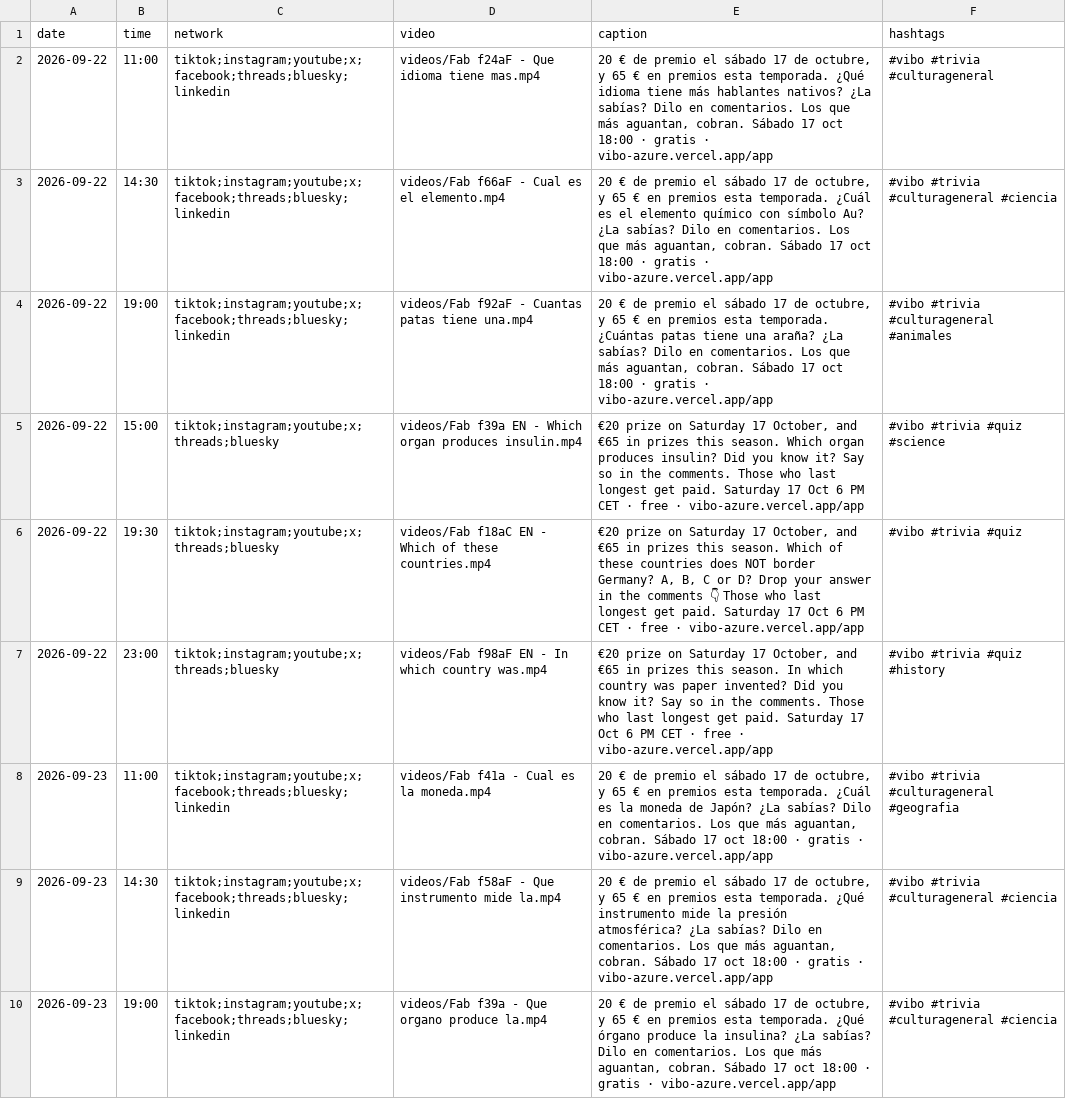
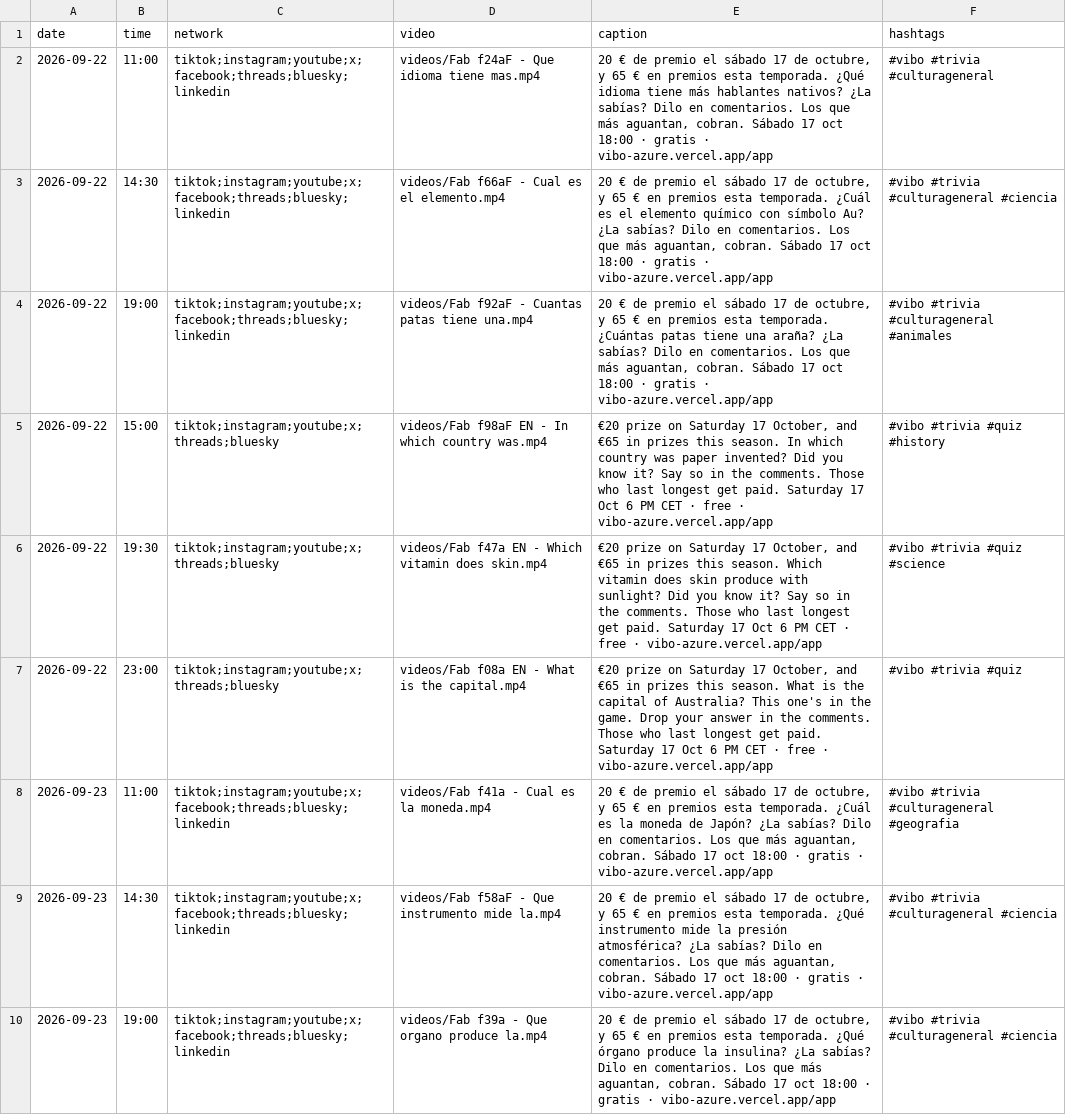
Before and after one commit to pepelu608-commits/vibo-redes, a CSV file: scripts/social/schedule.csv, drawn as a sheet; only a part is shown; the diff covers the shown part only.

Commit message:
social: registro de publicaciones

```diff
--- a/scripts/social/schedule.csv
+++ b/scripts/social/schedule.csv
@@ -4,5 +4,5 @@ date,time,network,video,caption,hashtags
 2026-09-22,19:00,tiktok;instagram;youtube;x;facebook;threads;bluesky;linkedin,videos/Fab f92aF - Cuantas patas tiene una.mp4,"20 € de premio el sábado 17 de octubre, y 65 € en premios esta temporada. ¿Cuántas patas tiene una araña? ¿La sabías? Dilo en comentarios. Los que más aguantan, cobran. Sábado 17 oct 18:00 · gratis · vibo-azure.vercel.app/app","#vibo #trivia #culturageneral #animales"
-2026-09-22,15:00,tiktok;instagram;youtube;x;threads;bluesky,videos/Fab f39a EN - Which organ produces insulin.mp4,"€20 prize on Saturday 17 October, and €65 in prizes this season. Which organ produces insulin? Did you know it? Say so in the comments. Those who last longest get paid. Saturday 17 Oct 6 PM CET · free · vibo-azure.vercel.app/app","#vibo #trivia #quiz #science"
-2026-09-22,19:30,tiktok;instagram;youtube;x;threads;bluesky,videos/Fab f18aC EN - Which of these countries.mp4,"€20 prize on Saturday 17 October, and €65 in prizes this season. Which of these countries does NOT border Germany? A, B, C or D? Drop your answer in the comments 👇 Those who last longest get paid. Saturday 17 Oct 6 PM CET · free · vibo-azure.vercel.app/app","#vibo #trivia #quiz"
-2026-09-22,23:00,tiktok;instagram;youtube;x;threads;bluesky,videos/Fab f98aF EN - In which country was.mp4,"€20 prize on Saturday 17 October, and €65 in prizes this season. In which country was paper invented? Did you know it? Say so in the comments. Those who last longest get paid. Saturday 17 Oct 6 PM CET · free · vibo-azure.vercel.app/app","#vibo #trivia #quiz #history"
+2026-09-22,15:00,tiktok;instagram;youtube;x;threads;bluesky,videos/Fab f98aF EN - In which country was.mp4,"€20 prize on Saturday 17 October, and €65 in prizes this season. In which country was paper invented? Did you know it? Say so in the comments. Those who last longest get paid. Saturday 17 Oct 6 PM CET · free · vibo-azure.vercel.app/app","#vibo #trivia #quiz #history"
+2026-09-22,19:30,tiktok;instagram;youtube;x;threads;bluesky,videos/Fab f47a EN - Which vitamin does skin.mp4,"€20 prize on Saturday 17 October, and €65 in prizes this season. Which vitamin does skin produce with sunlight? Did you know it? Say so in the comments. Those who last longest get paid. Saturday 17 Oct 6 PM CET · free · vibo-azure.vercel.app/app","#vibo #trivia #quiz #science"
+2026-09-22,23:00,tiktok;instagram;youtube;x;threads;bluesky,videos/Fab f08a EN - What is the capital.mp4,"€20 prize on Saturday 17 October, and €65 in prizes this season. What is the capital of Australia? This one's in the game. Drop your answer in the comments. Those who last longest get paid. Saturday 17 Oct 6 PM CET · free · vibo-azure.vercel.app/app","#vibo #trivia #quiz"
 2026-09-23,11:00,tiktok;instagram;youtube;x;facebook;threads;bluesky;linkedin,videos/Fab f41a - Cual es la moneda.mp4,"20 € de premio el sábado 17 de octubre, y 65 € en premios esta temporada. ¿Cuál es la moneda de Japón? ¿La sabías? Dilo en comentarios. Los que más aguantan, cobran. Sábado 17 oct 18:00 · gratis · vibo-azure.vercel.app/app","#vibo #trivia #culturageneral #geografia"
```
Also changed, not shown: 188 edited cells elsewhere in this file, 1 other file.
